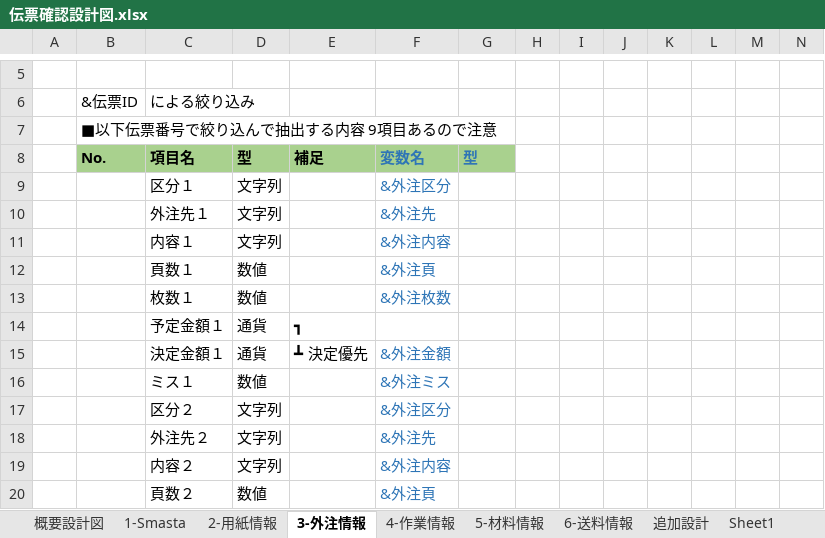
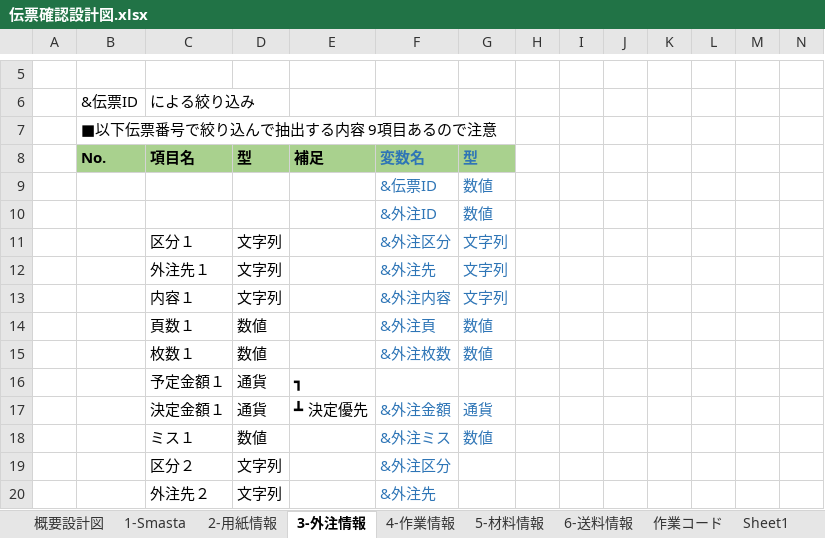
Before and after one commit to yamatojiy/ShimodaPrint, an Excel workbook: 作業伝票/◆伝票収支調査/system/伝票確認設計図.xlsx, sheet 3-外注情報, drawn as a sheet; only a part is shown, gaps mark what is left out; the shorter side is filled out with more unchanged rows; values as stored, in another font and other column widths than the file's, no borders; conditional formats not drawn; addresses are those after the commit; the diff names each change by its address in the sheet, - before the commit and + after, or states it on an @@ line.

```diff
--- a/作業伝票/◆伝票収支調査/system/伝票確認設計図.xlsx (sheet 3-外注情報)
+++ b/作業伝票/◆伝票収支調査/system/伝票確認設計図.xlsx (sheet 3-外注情報)
-sheet tab: 追加設計
+sheet tab: 作業コード
+row 9:  |  |  |  |  | &伝票ID | 数値
+row 10:  |  |  |  |  | &外注ID | 数値
-G11:G13: (empty)
+G11:G13: 文字列
-G14:G15: (empty)
+G14:G15: 数値
-G17: (empty)
+G17: 通貨
-G18: (empty)
+G18: 数値
```
Also changed, not shown: sheet 作業コード, sheet 4-作業情報, sheet 5-材料情報, sheet 概要設計図, 15 other files.
